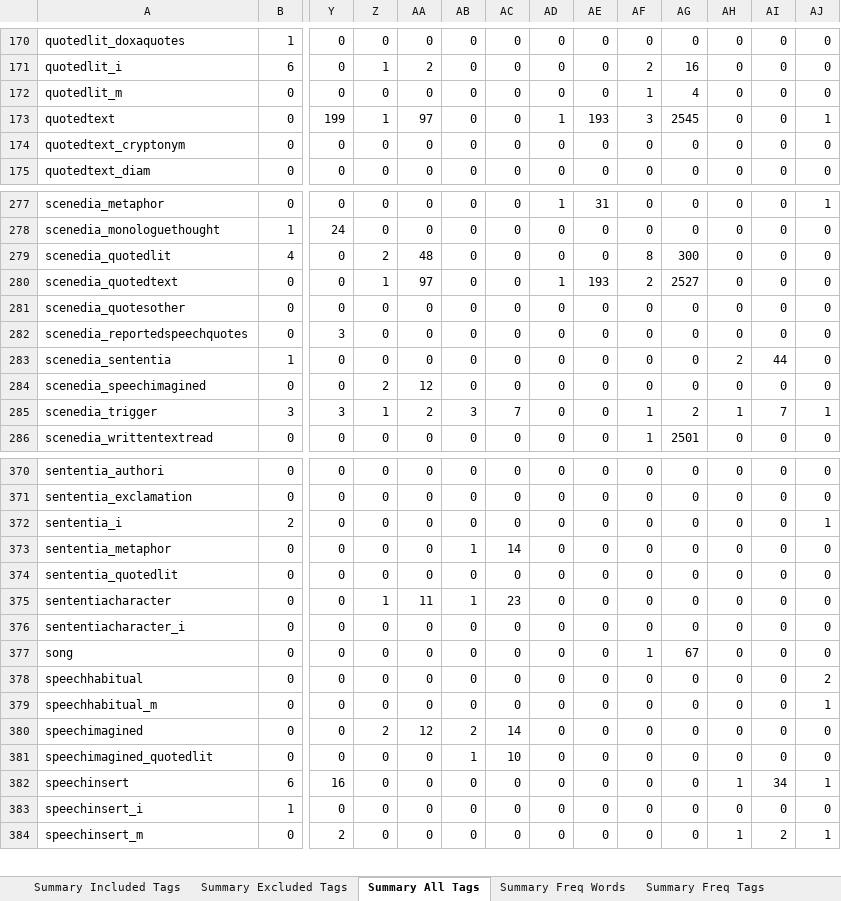
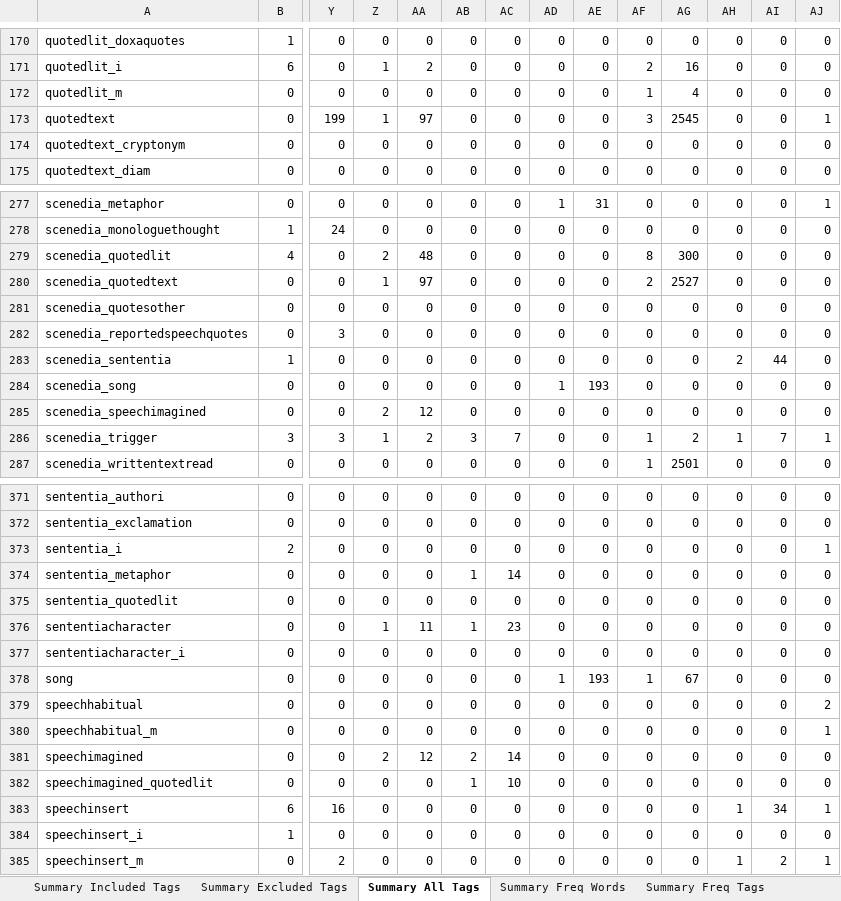
Before and after one commit to aculich/novel-scenification, an Excel workbook: data/tag_counts_summary.xlsx, sheet Summary All Tags, drawn as a sheet; only a part is shown, gaps mark what is left out; values as stored, in another font and other column widths than the file's, no cell formats; addresses are those after the commit; rows hold the shown columns only; the diff names each change by its address in the sheet, - before the commit and + after, or states it on an @@ line.

```diff
--- a/data/tag_counts_summary.xlsx (sheet Summary All Tags)
+++ b/data/tag_counts_summary.xlsx (sheet Summary All Tags)
-AD173: 1
+AD173: 0
-AE173: 193
+AE173: 0
-AD280: 1
+AD280: 0
-AE280: 193
+AE280: 0
+row 284: scenedia_song | 0 | 0 | 0 | 0 | 0 | 0 | 1 | 193 | 0 | 0 | 0 | 0 | 0
-AD378: 0
+AD378: 1
-AE378: 0
+AE378: 193
```
Also changed, not shown: sheet Summary Freq Words, sheet Summary Freq Tags, sheet Summary Included Tags, sheet 1828 Cunningham 1_2_12439 Final, sheet Summary Excluded Tags, cell formats, 3 other files.
